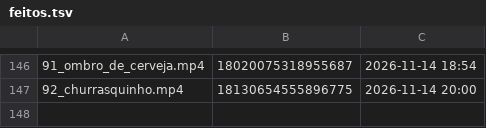
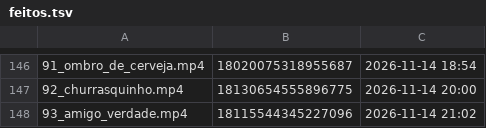
Before and after one commit to brindoapp/reels-teste, a TSV file: contas/leeleo/feitos.tsv, drawn as a sheet; only a part is shown, gaps mark what is left out; the diff names each change by its address in the sheet, - before the commit and + after, or states it on an @@ line.

Commit message:
postado 2026-11-14_2102

```diff
--- a/contas/leeleo/feitos.tsv
+++ b/contas/leeleo/feitos.tsv
+row 148: 93_amigo_verdade.mp4 | 18115544345227096 | 2026-11-14 21:02
```
